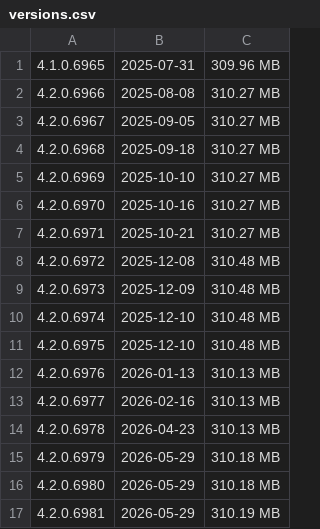
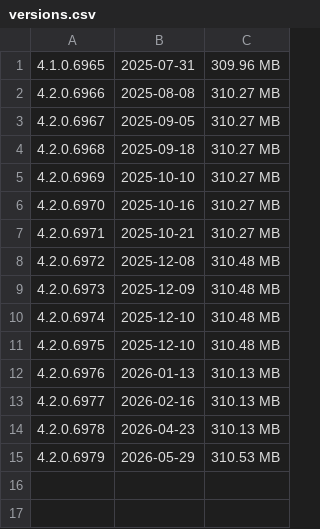
Before and after one commit to i-RIC/online_update_v4, a CSV file: versions.csv, drawn as a sheet.

Commit message:
prod iRIC GUI version fixed. now newest version is 4.2.0.6979.

```diff
--- a/versions.csv
+++ b/versions.csv
@@ -14,4 +14,2 @@
 4.2.0.6978,2026-04-23,310.13 MB
-4.2.0.6979,2026-05-29,310.18 MB
-4.2.0.6980,2026-05-29,310.18 MB
-4.2.0.6981,2026-05-29,310.19 MB
+4.2.0.6979,2026-05-29,310.53 MB
```
Also changed, not shown: 16 other files.
